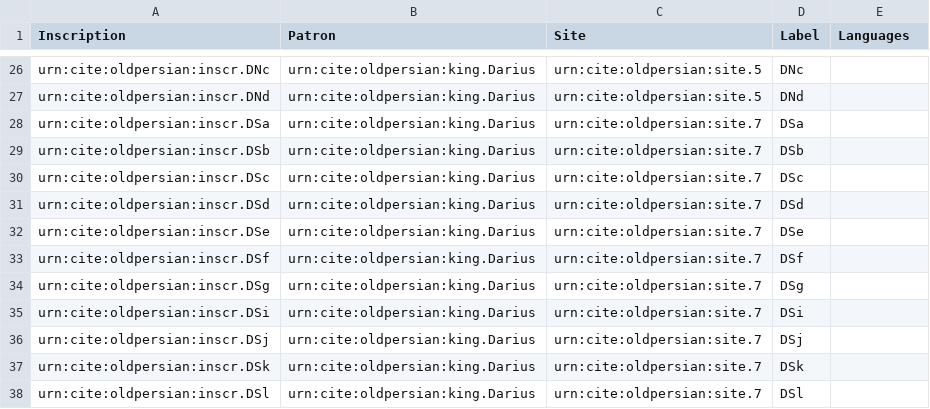
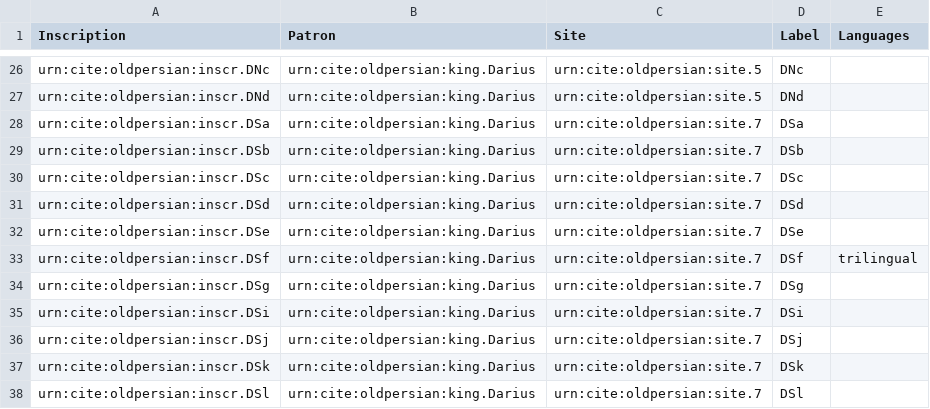
Before and after one commit to neelsmith/op, a CSV file: collections/inscrs_in_situ.csv, drawn as a sheet; only a part is shown, gaps mark what is left out.

Commit message:
Add info

```diff
--- a/collections/inscrs_in_situ.csv
+++ b/collections/inscrs_in_situ.csv
@@ -32,3 +32,3 @@ urn:cite:oldpersian:inscr.DSd,urn:cite:oldpersian:king.Darius,urn:cite:oldpersia
 urn:cite:oldpersian:inscr.DSe,urn:cite:oldpersian:king.Darius,urn:cite:oldpersian:site.7,DSe,
-urn:cite:oldpersian:inscr.DSf,urn:cite:oldpersian:king.Darius,urn:cite:oldpersian:site.7,DSf,
+urn:cite:oldpersian:inscr.DSf,urn:cite:oldpersian:king.Darius,urn:cite:oldpersian:site.7,DSf,trilingual
 urn:cite:oldpersian:inscr.DSg,urn:cite:oldpersian:king.Darius,urn:cite:oldpersian:site.7,DSg,
```
